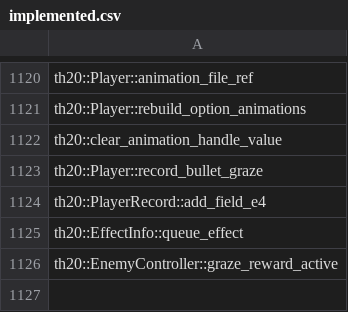
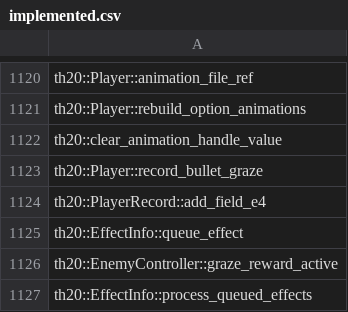
Before and after one commit to N0zoM1z0/th20, a CSV file: config/implemented.csv, drawn as a sheet; only a part is shown, gaps mark what is left out.

```diff
--- a/config/implemented.csv
+++ b/config/implemented.csv
@@ -1126 +1126,2 @@ th20::EffectInfo::queue_effect
 th20::EnemyController::graze_reward_active
+th20::EffectInfo::process_queued_effects
```
Also changed, not shown: config/matches.csv, config/reccmp-functions.csv, 11 other files.
